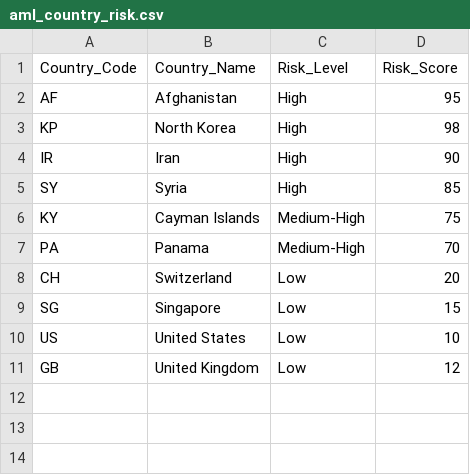
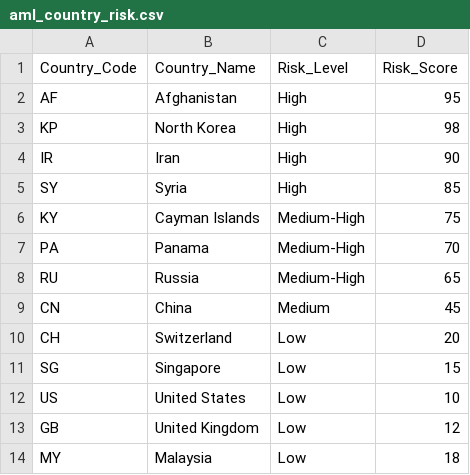
Before and after one commit to cloudchng/sas-viya-bfsi-aml-end-to-end-demo, a CSV file: data/aml_country_risk.csv, drawn as a sheet.

```diff
--- a/data/aml_country_risk.csv
+++ b/data/aml_country_risk.csv
@@ -7,2 +7,4 @@ KY,Cayman Islands,Medium-High,75
 PA,Panama,Medium-High,70
+RU,Russia,Medium-High,65
+CN,China,Medium,45
 CH,Switzerland,Low,20
@@ -11 +13,2 @@ US,United States,Low,10
 GB,United Kingdom,Low,12
+MY,Malaysia,Low,18
```
Also changed, not shown: data/aml_accounts.csv, data/aml_customers.csv, 9 other files.
